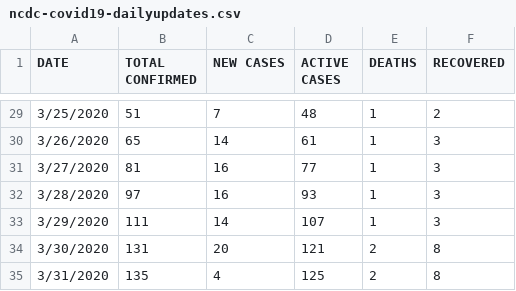
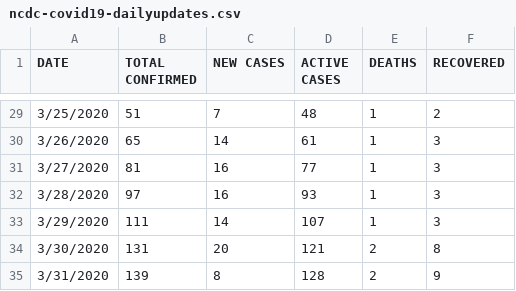
Before and after one commit to Kamparia/nigeria-covid19-data, a CSV file: data/csv/ncdc-covid19-dailyupdates.csv, drawn as a sheet; only a part is shown, gaps mark what is left out.

Commit message:
Latest data update (31/3/20)

```diff
--- a/data/csv/ncdc-covid19-dailyupdates.csv
+++ b/data/csv/ncdc-covid19-dailyupdates.csv
@@ -34,2 +34,2 @@ DATE,TOTAL CONFIRMED,NEW CASES,ACTIVE CASES,DEATHS,RECOVERED
 3/30/2020,131,20,121,2,8
-3/31/2020,135,4,125,2,8
+3/31/2020,139,8,128,2,9
```
Also changed, not shown: data/csv/ncdc-covid19-states-recovered.csv, data/csv/ncdc-covid19-states.csv, 4 other files.
